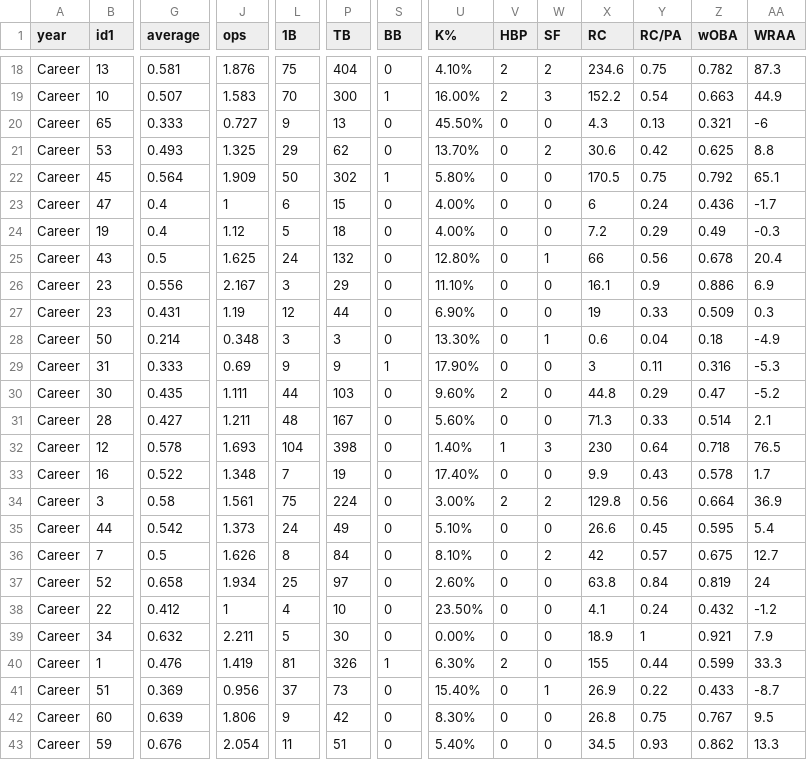
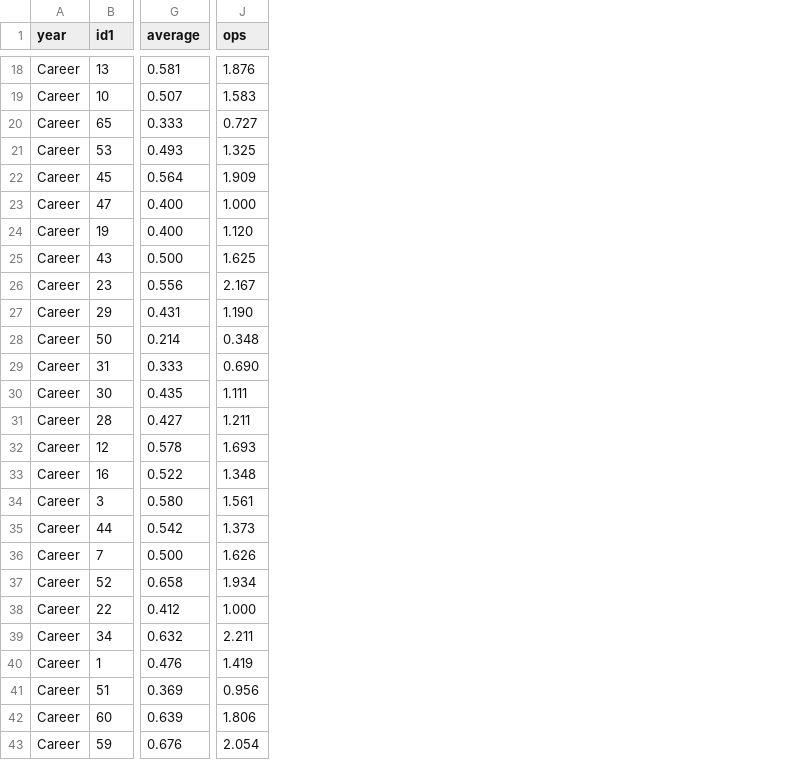
Before and after one commit to stevenpfaff/Dew-Cup-FrontEnd, a CSV file: public/Minibats/batting.csv, drawn as a sheet; only a part is shown, gaps mark what is left out; the diff covers the shown part only; the diff names each change by its address in the sheet, - before the commit and + after, or states it on an @@ line.

```diff
--- a/public/Minibats/batting.csv
+++ b/public/Minibats/batting.csv
-column L (1B), rows 18-43: 75 | 70 | 9 | 29 | 50 | 6 | 5 | 24 | 3 | 12 | 3 | 9 | 44 | 48 | 104 | 7 | 75 | 24 | 8 | 25 | 4 | 5 | 81 | 37 | 9 | 11
-column P (TB), rows 18-43: 404 | 300 | 13 | 62 | 302 | 15 | 18 | 132 | 29 | 44 | 3 | 9 | 103 | 167 | 398 | 19 | 224 | 49 | 84 | 97 | 10 | 30 | 326 | 73 | 42 | 51
-column S (BB), rows 18-43: 0 | 1 | 0 | 0 | 1 | 0 | 0 | 0 | 0 | 0 | 0 | 1 | 0 | 0 | 0 | 0 | 0 | 0 | 0 | 0 | 0 | 0 | 1 | 0 | 0 | 0
-column U (K%), rows 18-43: 4.10% | 16.00% | 45.50% | 13.70% | 5.80% | 4.00% | 4.00% | 12.80% | 11.10% | 6.90% | 13.30% | 17.90% | 9.60% | 5.60% | 1.40% | 17.40% | 3.00% | 5.10% | 8.10% | 2.60% | 23.50% | 0.00% | 6.30% | 15.40% | 8.30% | 5.40%
-column V (HBP), rows 18-43: 2 | 2 | 0 | 0 | 0 | 0 | 0 | 0 | 0 | 0 | 0 | 0 | 2 | 0 | 1 | 0 | 2 | 0 | 0 | 0 | 0 | 0 | 2 | 0 | 0 | 0
-column W (SF), rows 18-43: 2 | 3 | 0 | 2 | 0 | 0 | 0 | 1 | 0 | 0 | 1 | 0 | 0 | 0 | 3 | 0 | 2 | 0 | 2 | 0 | 0 | 0 | 0 | 1 | 0 | 0
-column X (RC), rows 18-43: 234.6 | 152.2 | 4.3 | 30.6 | 170.5 | 6 | 7.2 | 66 | 16.1 | 19 | 0.6 | 3 | 44.8 | 71.3 | 230 | 9.9 | 129.8 | 26.6 | 42 | 63.8 | 4.1 | 18.9 | 155 | 26.9 | 26.8 | 34.5
-column Y (RC/PA), rows 18-43: 0.75 | 0.54 | 0.13 | 0.42 | 0.75 | 0.24 | 0.29 | 0.56 | 0.9 | 0.33 | 0.04 | 0.11 | 0.29 | 0.33 | 0.64 | 0.43 | 0.56 | 0.45 | 0.57 | 0.84 | 0.24 | 1 | 0.44 | 0.22 | 0.75 | 0.93
-column Z (wOBA), rows 18-43: 0.782 | 0.663 | 0.321 | 0.625 | 0.792 | 0.436 | 0.49 | 0.678 | 0.886 | 0.509 | 0.18 | 0.316 | 0.47 | 0.514 | 0.718 | 0.578 | 0.664 | 0.595 | 0.675 | 0.819 | 0.432 | 0.921 | 0.599 | 0.433 | 0.767 | 0.862
-column AA (WRAA), rows 18-43: 87.3 | 44.9 | -6 | 8.8 | 65.1 | -1.7 | -0.3 | 20.4 | 6.9 | 0.3 | -4.9 | -5.3 | -5.2 | 2.1 | 76.5 | 1.7 | 36.9 | 5.4 | 12.7 | 24 | -1.2 | 7.9 | 33.3 | -8.7 | 9.5 | 13.3
-G23:G24 (average): 0.4
+G23:G24 (average): 0.400
-J23 (ops): 1
+J23 (ops): 1.000
-J24 (ops): 1.12
+J24 (ops): 1.120
-G25 (average): 0.5
+G25 (average): 0.500
-B27 (id1): 23
+B27 (id1): 29
-J27 (ops): 1.19
+J27 (ops): 1.190
-J29 (ops): 0.69
+J29 (ops): 0.690
-G34 (average): 0.58
+G34 (average): 0.580
-G36 (average): 0.5
+G36 (average): 0.500
-J38 (ops): 1
+J38 (ops): 1.000
```
Also changed, not shown: 17 edited cells elsewhere in this file, 5 other files.
